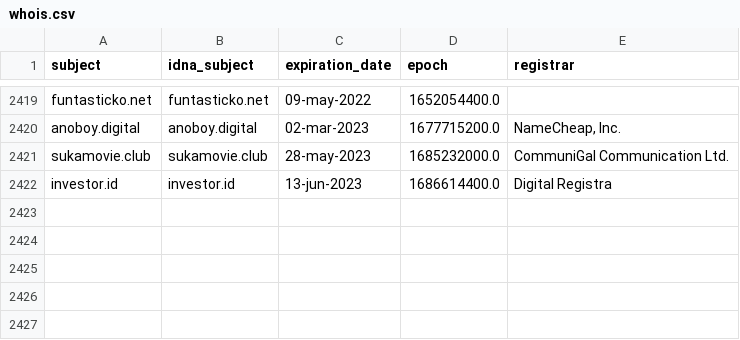
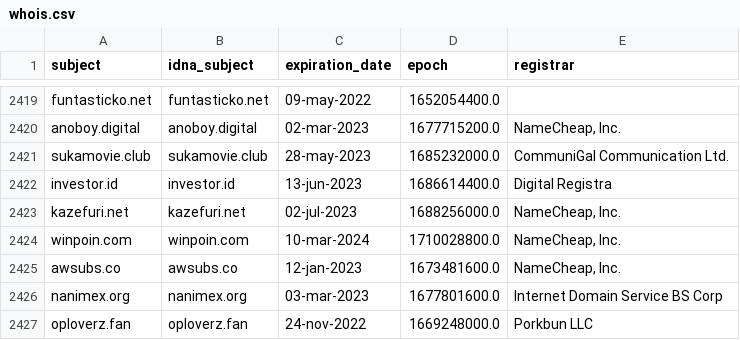
Before and after one commit to dead-hosts/indonesianadblockrules-subscriptions_git_ABPindo, a CSV file: .pyfunceble/whois.csv, drawn as a sheet; only a part is shown, gaps mark what is left out.

```diff
--- a/.pyfunceble/whois.csv
+++ b/.pyfunceble/whois.csv
@@ -2422 +2422,6 @@ sukamovie.club,sukamovie.club,28-may-2023,1685232000.0,CommuniGal Communication
 investor.id,investor.id,13-jun-2023,1686614400.0,Digital Registra
+kazefuri.net,kazefuri.net,02-jul-2023,1688256000.0,"NameCheap, Inc."
+winpoin.com,winpoin.com,10-mar-2024,1710028800.0,"NameCheap, Inc."
+awsubs.co,awsubs.co,12-jan-2023,1673481600.0,"NameCheap, Inc."
+nanimex.org,nanimex.org,03-mar-2023,1677801600.0,Internet Domain Service BS Corp
+oploverz.fan,oploverz.fan,24-nov-2022,1669248000.0,Porkbun LLC
```
Also changed, not shown: .pyfunceble/inactive.csv, 20 other files.
